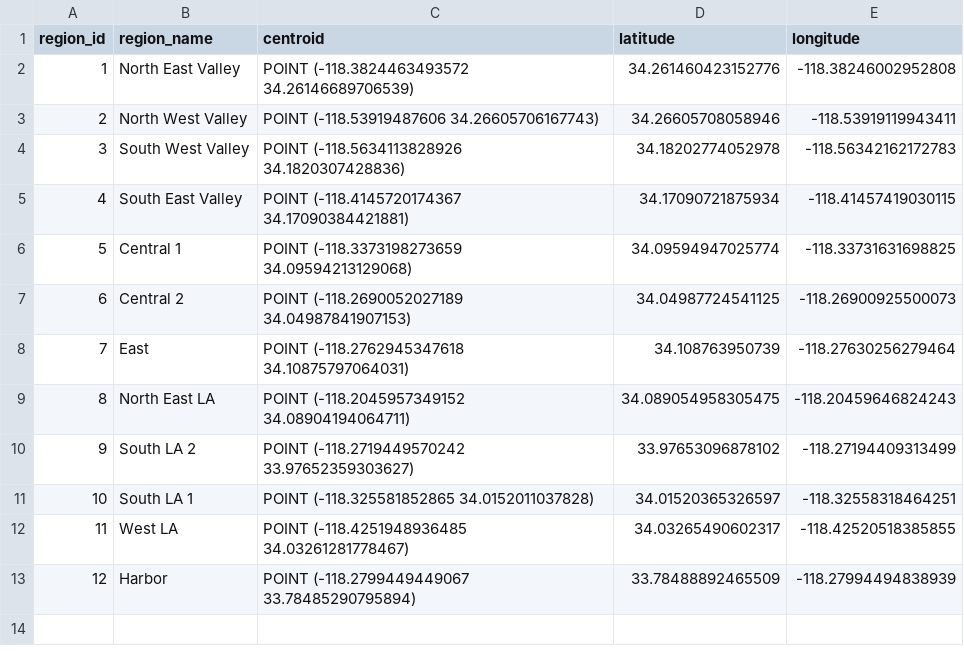
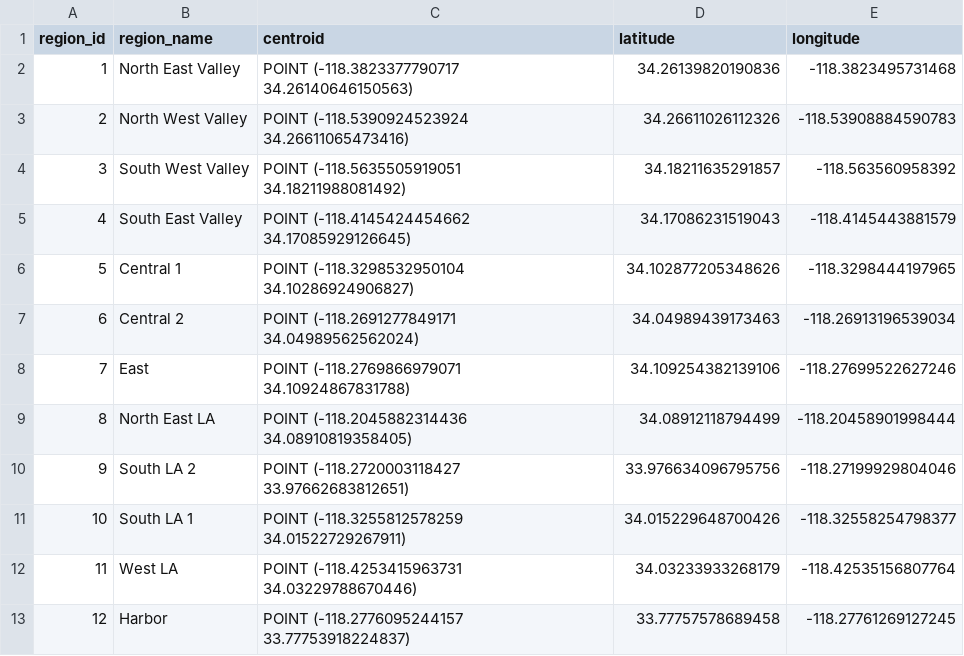
Before and after one commit to hackforla/311-data, a CSV file: server/api/scripts/data/regions_data.csv, drawn as a sheet.

```diff
--- a/server/api/scripts/data/regions_data.csv
+++ b/server/api/scripts/data/regions_data.csv
@@ -1,13 +1,13 @@
 region_id,region_name,centroid,latitude,longitude
-1,North East Valley,POINT (-118.3824463493572 34.26146689706539),34.261460423152776,-118.38246002952808
-2,North West Valley,POINT (-118.53919487606 34.26605706167743),34.26605708058946,-118.53919119943411
-3,South West Valley,POINT (-118.5634113828926 34.1820307428836),34.18202774052978,-118.56342162172783
-4,South East Valley,POINT (-118.4145720174367 34.17090384421881),34.17090721875934,-118.41457419030115
-5,Central 1,POINT (-118.3373198273659 34.09594213129068),34.09594947025774,-118.33731631698825
-6,Central 2,POINT (-118.2690052027189 34.04987841907153),34.04987724541125,-118.26900925500073
-7,East,POINT (-118.2762945347618 34.10875797064031),34.108763950739,-118.27630256279464
-8,North East LA,POINT (-118.2045957349152 34.08904194064711),34.089054958305475,-118.20459646824243
-9,South LA 2,POINT (-118.2719449570242 33.97652359303627),33.97653096878102,-118.27194409313499
-10,South LA 1,POINT (-118.325581852865 34.0152011037828),34.01520365326597,-118.32558318464251
-11,West LA,POINT (-118.4251948936485 34.03261281778467),34.03265490602317,-118.42520518385855
-12,Harbor,POINT (-118.2799449449067 33.78485290795894),33.78488892465509,-118.27994494838939
+1,North East Valley,POINT (-118.3823377790717 34.26140646150563),34.26139820190836,-118.3823495731468
+2,North West Valley,POINT (-118.5390924523924 34.26611065473416),34.26611026112326,-118.53908884590783
+3,South West Valley,POINT (-118.5635505919051 34.18211988081492),34.18211635291857,-118.563560958392
+4,South East Valley,POINT (-118.4145424454662 34.17085929126645),34.17086231519043,-118.4145443881579
+5,Central 1,POINT (-118.3298532950104 34.10286924906827),34.102877205348626,-118.3298444197965
+6,Central 2,POINT (-118.2691277849171 34.04989562562024),34.04989439173463,-118.26913196539034
+7,East,POINT (-118.2769866979071 34.10924867831788),34.109254382139106,-118.27699522627246
+8,North East LA,POINT (-118.2045882314436 34.08910819358405),34.08912118794499,-118.20458901998444
+9,South LA 2,POINT (-118.2720003118427 33.97662683812651),33.976634096795756,-118.27199929804046
+10,South LA 1,POINT (-118.3255812578259 34.01522729267911),34.015229648700426,-118.32558254798377
+11,West LA,POINT (-118.4253415963731 34.03229788670446),34.03233933268179,-118.42535156807764
+12,Harbor,POINT (-118.2776095244157 33.77753918224837),33.77757578689458,-118.27761269127245
```
Also changed, not shown: server/api/alembic/seeds/councils.csv, server/api/alembic/seeds/request_types.csv, 23 other files.
